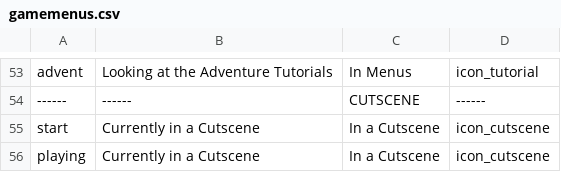
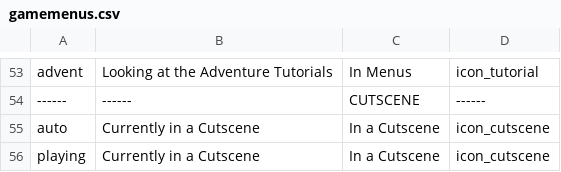
Before and after one commit to ZANdewanai/Genshin-Impact-Rich-Presence, a CSV file: data/gamemenus.csv, drawn as a sheet; only a part is shown, gaps mark what is left out.

```diff
--- a/data/gamemenus.csv
+++ b/data/gamemenus.csv
@@ -54,3 +54,3 @@ advent,Looking at the Adventure Tutorials,In Menus,icon_tutorial
 ------,------,CUTSCENE,------
-start,Currently in a Cutscene,In a Cutscene,icon_cutscene
+auto,Currently in a Cutscene,In a Cutscene,icon_cutscene
 playing,Currently in a Cutscene,In a Cutscene,icon_cutscene
```
Also changed, not shown: data/locations.csv, 1 other file.
